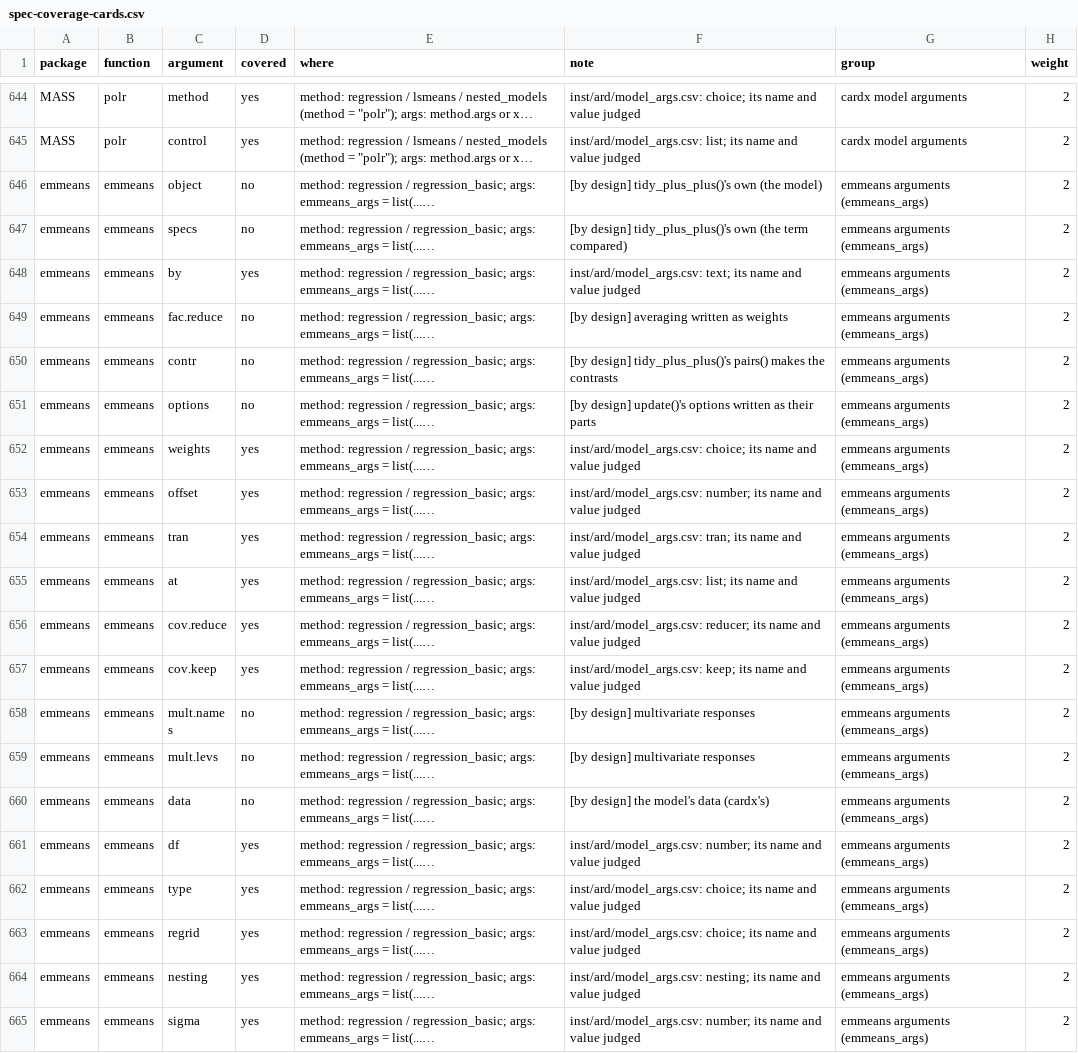
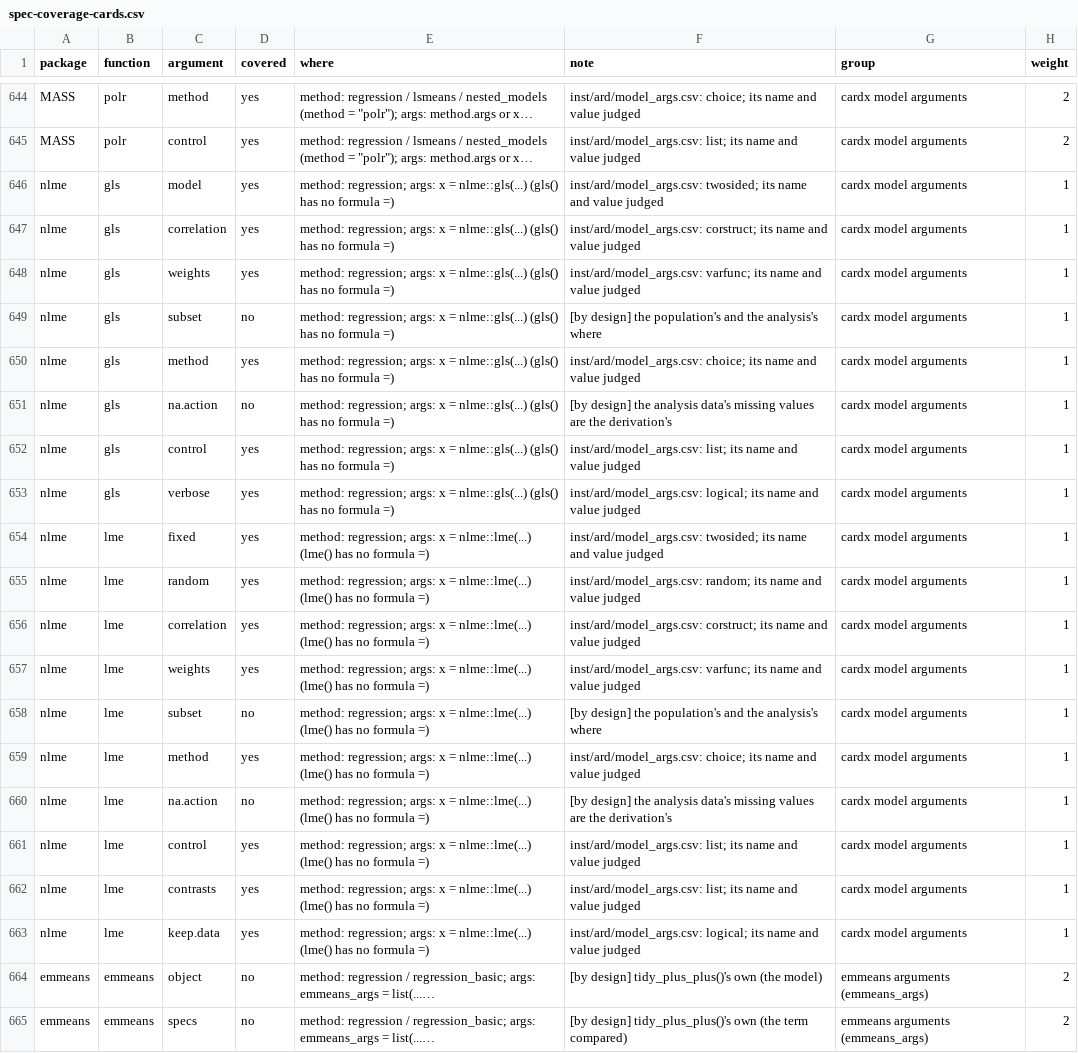
Before and after one commit to ichirio/tflspec, a CSV file: inst/dev/spec-coverage-cards.csv, drawn as a sheet; only a part is shown, gaps mark what is left out; the shorter side is filled out with more unchanged rows; long unchanged cells end in …; the diff names each change by its address in the sheet, - before the commit and + after, or states it on an @@ line.

```diff
--- a/inst/dev/spec-coverage-cards.csv
+++ b/inst/dev/spec-coverage-cards.csv
+row 646: nlme | gls | model | yes | method: regression; args: x = nlme::gls(...) (gls() has no formula =) | inst/ard/model_args.csv: twosided; its name and value judged | cardx model arguments | 1
+row 647: nlme | gls | correlation | yes | method: regression; args: x = nlme::gls(...) (gls() has no formula =) | inst/ard/model_args.csv: corstruct; its name and value judged | cardx model arguments | 1
+row 648: nlme | gls | weights | yes | method: regression; args: x = nlme::gls(...) (gls() has no formula =) | inst/ard/model_args.csv: varfunc; its name and value judged | cardx model arguments | 1
+row 649: nlme | gls | subset | no | method: regression; args: x = nlme::gls(...) (gls() has no formula =) | [by design] the population's and the analysis's where | cardx model arguments | 1
+row 650: nlme | gls | method | yes | method: regression; args: x = nlme::gls(...) (gls() has no formula =) | inst/ard/model_args.csv: choice; its name and value judged | cardx model arguments | 1
+row 651: nlme | gls | na.action | no | method: regression; args: x = nlme::gls(...) (gls() has no formula =) | [by design] the analysis data's missing values are the derivation's | cardx model arguments | 1
+row 652: nlme | gls | control | yes | method: regression; args: x = nlme::gls(...) (gls() has no formula =) | inst/ard/model_args.csv: list; its name and value judged | cardx model arguments | 1
+row 653: nlme | gls | verbose | yes | method: regression; args: x = nlme::gls(...) (gls() has no formula =) | inst/ard/model_args.csv: logical; its name and value judged | cardx model arguments | 1
+row 654: nlme | lme | fixed | yes | method: regression; args: x = nlme::lme(...) (lme() has no formula =) | inst/ard/model_args.csv: twosided; its name and value judged | cardx model arguments | 1
+row 655: nlme | lme | random | yes | method: regression; args: x = nlme::lme(...) (lme() has no formula =) | inst/ard/model_args.csv: random; its name and value judged | cardx model arguments | 1
+row 656: nlme | lme | correlation | yes | method: regression; args: x = nlme::lme(...) (lme() has no formula =) | inst/ard/model_args.csv: corstruct; its name and value judged | cardx model arguments | 1
+row 657: nlme | lme | weights | yes | method: regression; args: x = nlme::lme(...) (lme() has no formula =) | inst/ard/model_args.csv: varfunc; its name and value judged | cardx model arguments | 1
+row 658: nlme | lme | subset | no | method: regression; args: x = nlme::lme(...) (lme() has no formula =) | [by design] the population's and the analysis's where | cardx model arguments | 1
+row 659: nlme | lme | method | yes | method: regression; args: x = nlme::lme(...) (lme() has no formula =) | inst/ard/model_args.csv: choice; its name and value judged | cardx model arguments | 1
+row 660: nlme | lme | na.action | no | method: regression; args: x = nlme::lme(...) (lme() has no formula =) | [by design] the analysis data's missing values are the derivation's | cardx model arguments | 1
+row 661: nlme | lme | control | yes | method: regression; args: x = nlme::lme(...) (lme() has no formula =) | inst/ard/model_args.csv: list; its name and value judged | cardx model arguments | 1
+row 662: nlme | lme | contrasts | yes | method: regression; args: x = nlme::lme(...) (lme() has no formula =) | inst/ard/model_args.csv: list; its name and value judged | cardx model arguments | 1
+row 663: nlme | lme | keep.data | yes | method: regression; args: x = nlme::lme(...) (lme() has no formula =) | inst/ard/model_args.csv: logical; its name and value judged | cardx model arguments | 1
```
Also changed, not shown: inst/ard/model_args.csv, 8 other files.
